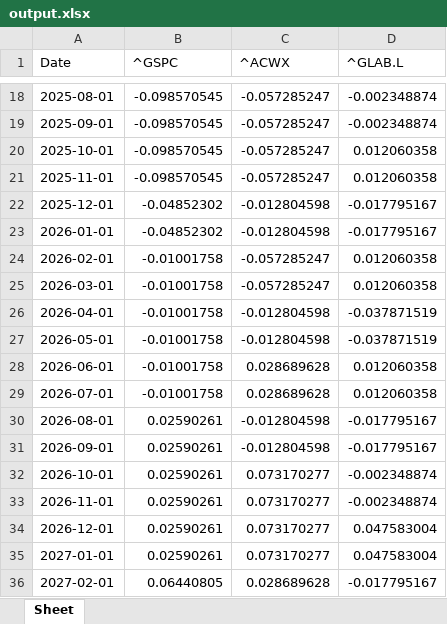
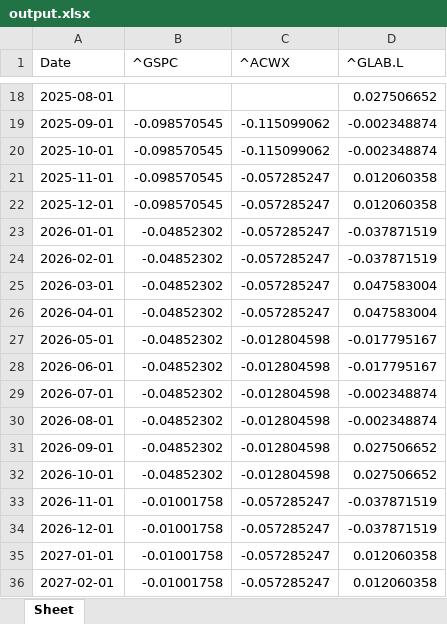
Before and after one commit to huaizhang/RPIQuantum2024, an Excel workbook: data/output.xlsx, sheet Sheet, drawn as a sheet; only a part is shown, gaps mark what is left out; values as stored, in another font and other column widths than the file's, no borders; the diff covers the shown part only; the diff names each change by its address in the sheet, - before the commit and + after, or states it on an @@ line.

```diff
--- a/data/output.xlsx (sheet Sheet)
+++ b/data/output.xlsx (sheet Sheet)
-B18 (^GSPC): -0.098570545
+B18 (^GSPC): (empty)
-C18 (^ACWX): -0.057285247
+C18 (^ACWX): (empty)
-D18 (^GLAB.L): -0.002348874
+D18 (^GLAB.L): 0.027506652
-C19:C20 (^ACWX): -0.057285247
+C19:C20 (^ACWX): -0.115099062
-D20 (^GLAB.L): 0.012060358
+D20 (^GLAB.L): -0.002348874
-B22 (^GSPC): -0.04852302
+B22 (^GSPC): -0.098570545
-C22:C23 (^ACWX): -0.012804598
+C22:C23 (^ACWX): -0.057285247
-D22 (^GLAB.L): -0.017795167
+D22 (^GLAB.L): 0.012060358
-D23 (^GLAB.L): -0.017795167
+D23 (^GLAB.L): -0.037871519
-B24:B29 (^GSPC): -0.01001758
+B24:B29 (^GSPC): -0.04852302
-D24 (^GLAB.L): 0.012060358
+D24 (^GLAB.L): -0.037871519
-D25 (^GLAB.L): 0.012060358
+D25 (^GLAB.L): 0.047583004
-C26 (^ACWX): -0.012804598
+C26 (^ACWX): -0.057285247
-D26 (^GLAB.L): -0.037871519
+D26 (^GLAB.L): 0.047583004
-D27 (^GLAB.L): -0.037871519
+D27 (^GLAB.L): -0.017795167
-C28:C29 (^ACWX): 0.028689628
+C28:C29 (^ACWX): -0.012804598
-D28 (^GLAB.L): 0.012060358
+D28 (^GLAB.L): -0.017795167
-D29 (^GLAB.L): 0.012060358
+D29 (^GLAB.L): -0.002348874
-B30:B32 (^GSPC): 0.02590261
+B30:B32 (^GSPC): -0.04852302
-D30 (^GLAB.L): -0.017795167
+D30 (^GLAB.L): -0.002348874
-D31 (^GLAB.L): -0.017795167
+D31 (^GLAB.L): 0.027506652
-C32 (^ACWX): 0.073170277
+C32 (^ACWX): -0.012804598
-D32 (^GLAB.L): -0.002348874
+D32 (^GLAB.L): 0.027506652
-B33:B35 (^GSPC): 0.02590261
+B33:B35 (^GSPC): -0.01001758
-C33:C35 (^ACWX): 0.073170277
+C33:C35 (^ACWX): -0.057285247
-D33 (^GLAB.L): -0.002348874
+D33 (^GLAB.L): -0.037871519
-D34 (^GLAB.L): 0.047583004
+D34 (^GLAB.L): -0.037871519
-D35 (^GLAB.L): 0.047583004
+D35 (^GLAB.L): 0.012060358
-B36 (^GSPC): 0.06440805
+B36 (^GSPC): -0.01001758
-C36 (^ACWX): 0.028689628
+C36 (^ACWX): -0.057285247
-D36 (^GLAB.L): -0.017795167
+D36 (^GLAB.L): 0.012060358
```
Also changed, not shown: 496 edited cells elsewhere in this sheet, data/monetary.xlsx, data/output_qc.xlsx, 10 other files.
